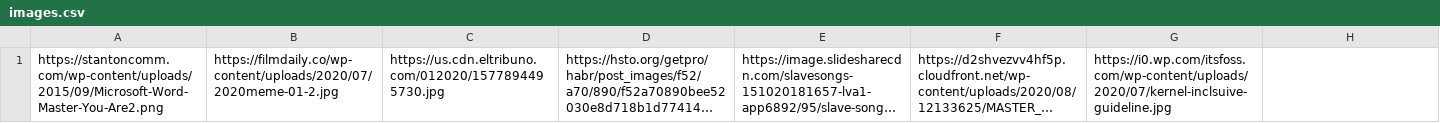
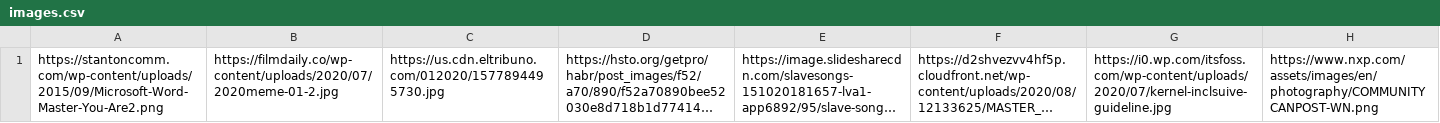
Before and after one commit to rauloliva/Detect-text, a CSV file: images.csv, drawn as a sheet; long unchanged cells end in …; the diff names each change by its address in the sheet, - before the commit and + after, or states it on an @@ line.

```diff
--- a/images.csv
+++ b/images.csv
-H1: (empty)
+H1: https://www.nxp.com/assets/images/en/photography/COMMUNITYCANPOST-WN.png
```
Also changed, not shown: 6 other files.
